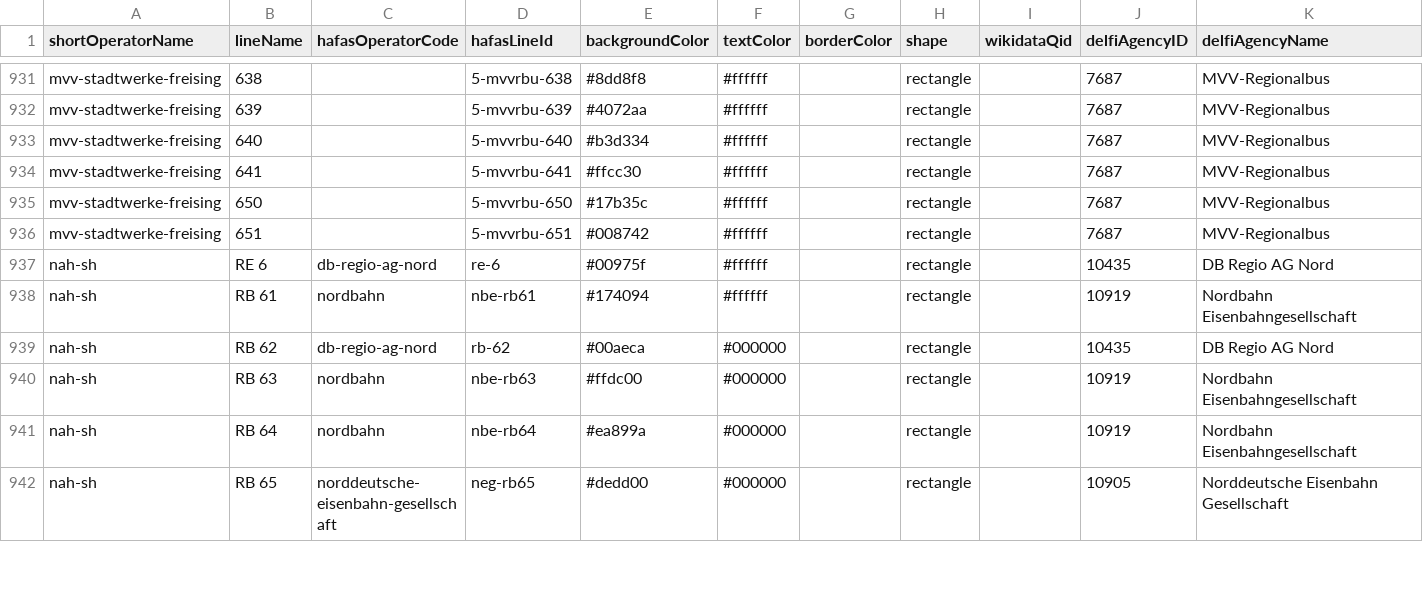
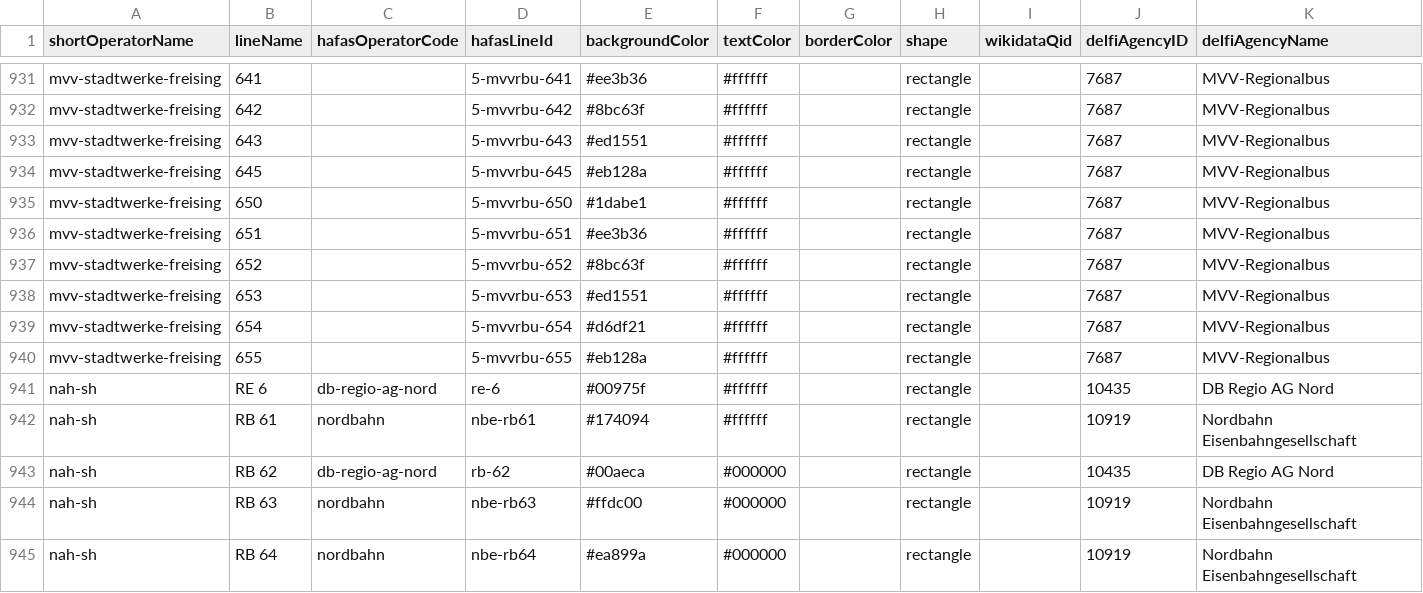
Before and after one commit to Traewelling/line-colors, a CSV file: line-colors.csv, drawn as a sheet; only a part is shown, gaps mark what is left out; the shorter side is filled out with more unchanged rows; the diff covers the shown part only; the diff names each change by its address in the sheet, - before the commit and + after, or states it on an @@ line.

Commit message:
Update stadtwerke freising (#390)
* update stadtwerke freising

* update sources entry for stadtwerke freising

```diff
--- a/line-colors.csv
+++ b/line-colors.csv
-B931 (lineName): 638
+B931 (lineName): 641
-D931 (hafasLineId): 5-mvvrbu-638
+D931 (hafasLineId): 5-mvvrbu-641
-E931 (backgroundColor): #8dd8f8
+E931 (backgroundColor): #ee3b36
-B932 (lineName): 639
+B932 (lineName): 642
-D932 (hafasLineId): 5-mvvrbu-639
+D932 (hafasLineId): 5-mvvrbu-642
-E932 (backgroundColor): #4072aa
+E932 (backgroundColor): #8bc63f
-B933 (lineName): 640
+B933 (lineName): 643
-D933 (hafasLineId): 5-mvvrbu-640
+D933 (hafasLineId): 5-mvvrbu-643
-E933 (backgroundColor): #b3d334
+E933 (backgroundColor): #ed1551
-B934 (lineName): 641
+B934 (lineName): 645
-D934 (hafasLineId): 5-mvvrbu-641
+D934 (hafasLineId): 5-mvvrbu-645
-E934 (backgroundColor): #ffcc30
+E934 (backgroundColor): #eb128a
-E935 (backgroundColor): #17b35c
+E935 (backgroundColor): #1dabe1
-E936 (backgroundColor): #008742
+E936 (backgroundColor): #ee3b36
+row 937: mvv-stadtwerke-freising | 652 |  | 5-mvvrbu-652 | #8bc63f | #ffffff |  | rectangle |  | 7687 | MVV-Regionalbus
+row 938: mvv-stadtwerke-freising | 653 |  | 5-mvvrbu-653 | #ed1551 | #ffffff |  | rectangle |  | 7687 | MVV-Regionalbus
+row 939: mvv-stadtwerke-freising | 654 |  | 5-mvvrbu-654 | #d6df21 | #ffffff |  | rectangle |  | 7687 | MVV-Regionalbus
+row 940: mvv-stadtwerke-freising | 655 |  | 5-mvvrbu-655 | #eb128a | #ffffff |  | rectangle |  | 7687 | MVV-Regionalbus
```
Also changed, not shown: 30 edited cells elsewhere in this file, 1 other file.
